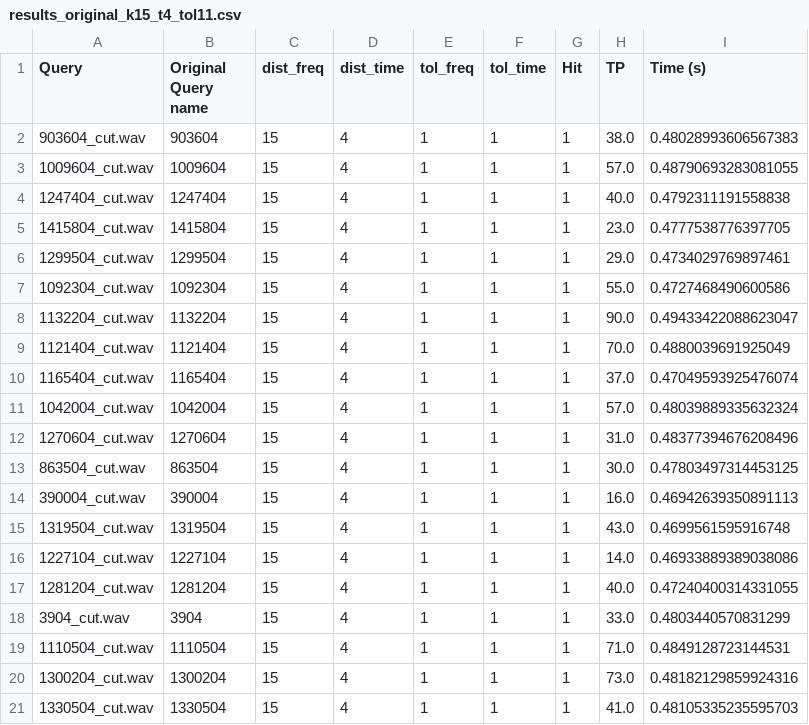
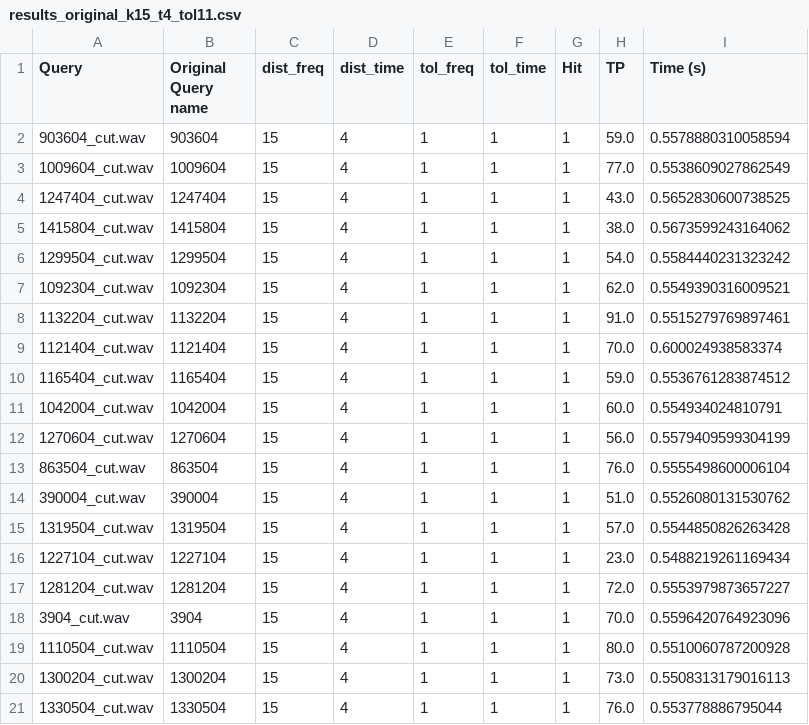
Before and after one commit to Lutu-gl/AudioID-Retrieval, a CSV file: evaluation/results_original_k15_t4_tol11.csv, drawn as a sheet.

```diff
--- a/evaluation/results_original_k15_t4_tol11.csv
+++ b/evaluation/results_original_k15_t4_tol11.csv
@@ -1,21 +1,21 @@
 Query,Original Query name,dist_freq,dist_time,tol_freq,tol_time,Hit,TP,Time (s)
-903604_cut.wav,903604,15,4,1,1,1,38.0,0.48028993606567383
-1009604_cut.wav,1009604,15,4,1,1,1,57.0,0.48790693283081055
-1247404_cut.wav,1247404,15,4,1,1,1,40.0,0.4792311191558838
-1415804_cut.wav,1415804,15,4,1,1,1,23.0,0.4777538776397705
-1299504_cut.wav,1299504,15,4,1,1,1,29.0,0.4734029769897461
-1092304_cut.wav,1092304,15,4,1,1,1,55.0,0.4727468490600586
-1132204_cut.wav,1132204,15,4,1,1,1,90.0,0.49433422088623047
-1121404_cut.wav,1121404,15,4,1,1,1,70.0,0.4880039691925049
-1165404_cut.wav,1165404,15,4,1,1,1,37.0,0.47049593925476074
-1042004_cut.wav,1042004,15,4,1,1,1,57.0,0.48039889335632324
-1270604_cut.wav,1270604,15,4,1,1,1,31.0,0.48377394676208496
-863504_cut.wav,863504,15,4,1,1,1,30.0,0.47803497314453125
-390004_cut.wav,390004,15,4,1,1,1,16.0,0.46942639350891113
-1319504_cut.wav,1319504,15,4,1,1,1,43.0,0.4699561595916748
-1227104_cut.wav,1227104,15,4,1,1,1,14.0,0.46933889389038086
-1281204_cut.wav,1281204,15,4,1,1,1,40.0,0.47240400314331055
-3904_cut.wav,3904,15,4,1,1,1,33.0,0.4803440570831299
-1110504_cut.wav,1110504,15,4,1,1,1,71.0,0.4849128723144531
-1300204_cut.wav,1300204,15,4,1,1,1,73.0,0.48182129859924316
-1330504_cut.wav,1330504,15,4,1,1,1,41.0,0.48105335235595703
+903604_cut.wav,903604,15,4,1,1,1,59.0,0.5578880310058594
+1009604_cut.wav,1009604,15,4,1,1,1,77.0,0.5538609027862549
+1247404_cut.wav,1247404,15,4,1,1,1,43.0,0.5652830600738525
+1415804_cut.wav,1415804,15,4,1,1,1,38.0,0.5673599243164062
+1299504_cut.wav,1299504,15,4,1,1,1,54.0,0.5584440231323242
+1092304_cut.wav,1092304,15,4,1,1,1,62.0,0.5549390316009521
+1132204_cut.wav,1132204,15,4,1,1,1,91.0,0.5515279769897461
+1121404_cut.wav,1121404,15,4,1,1,1,70.0,0.600024938583374
+1165404_cut.wav,1165404,15,4,1,1,1,59.0,0.5536761283874512
+1042004_cut.wav,1042004,15,4,1,1,1,60.0,0.554934024810791
+1270604_cut.wav,1270604,15,4,1,1,1,56.0,0.5579409599304199
+863504_cut.wav,863504,15,4,1,1,1,76.0,0.5555498600006104
+390004_cut.wav,390004,15,4,1,1,1,51.0,0.5526080131530762
+1319504_cut.wav,1319504,15,4,1,1,1,57.0,0.5544850826263428
+1227104_cut.wav,1227104,15,4,1,1,1,23.0,0.5488219261169434
+1281204_cut.wav,1281204,15,4,1,1,1,72.0,0.5553979873657227
+3904_cut.wav,3904,15,4,1,1,1,70.0,0.5596420764923096
+1110504_cut.wav,1110504,15,4,1,1,1,80.0,0.5510060787200928
+1300204_cut.wav,1300204,15,4,1,1,1,73.0,0.5508313179016113
+1330504_cut.wav,1330504,15,4,1,1,1,76.0,0.553778886795044
```
Also changed, not shown: evaluation/results_coding_k17_t5_tol00.csv, evaluation/results_coding_k17_t5_tol11.csv, 31 other files.
